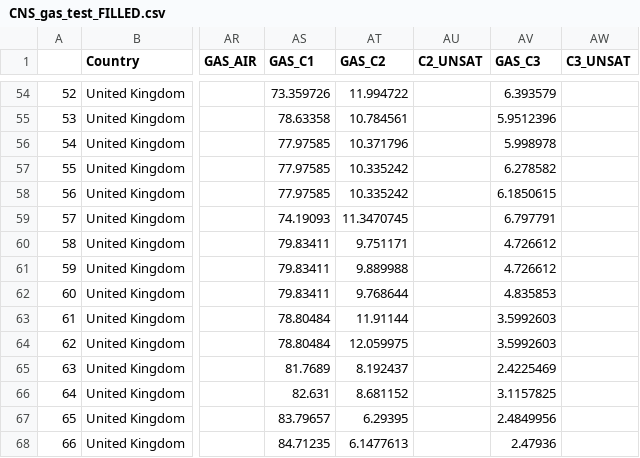
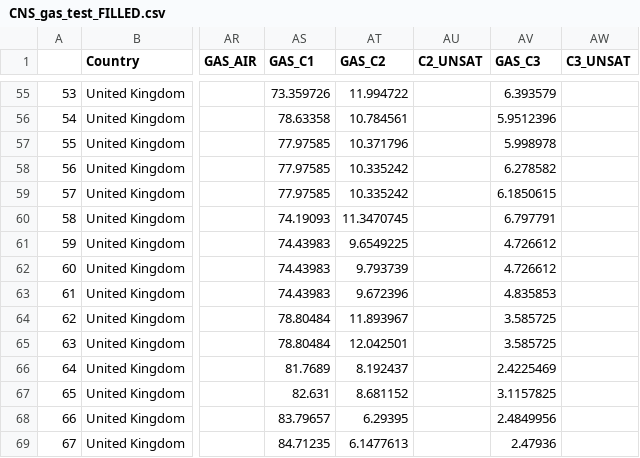
Before and after one commit to GAnna22/Crystal_challenge2, a CSV file: CNS_gas_test_FILLED.csv, drawn as a sheet; only a part is shown, gaps mark what is left out; addresses are those after the commit; the diff covers the shown part only; the diff names each change by its address in the sheet, - before the commit and + after, or states it on an @@ line.

```diff
--- a/CNS_gas_test_FILLED.csv
+++ b/CNS_gas_test_FILLED.csv
@@ column A renumbered from row 3 down @@
-AS61:AS63 (GAS_C1): 79.83411
+AS61:AS63 (GAS_C1): 74.43983
-AT61 (GAS_C2): 9.751171
+AT61 (GAS_C2): 9.6549225
-AT62 (GAS_C2): 9.889988
+AT62 (GAS_C2): 9.793739
-AT63 (GAS_C2): 9.768644
+AT63 (GAS_C2): 9.672396
-AT64 (GAS_C2): 11.91144
+AT64 (GAS_C2): 11.893967
-AV64:AV65 (GAS_C3): 3.5992603
+AV64:AV65 (GAS_C3): 3.585725
-AT65 (GAS_C2): 12.059975
+AT65 (GAS_C2): 12.042501
```
Also changed, not shown: 1 added row and 28 edited cells elsewhere in this file.
